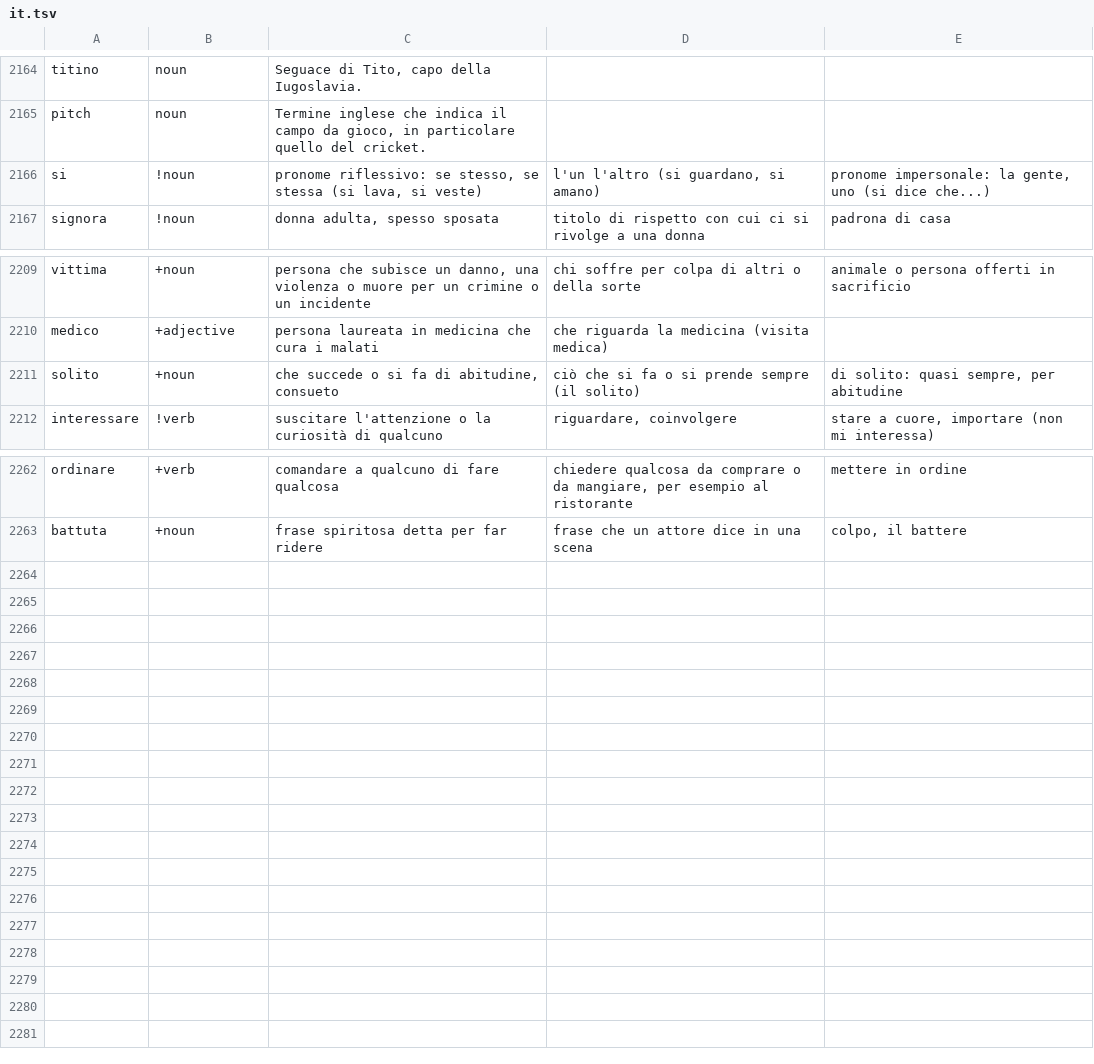
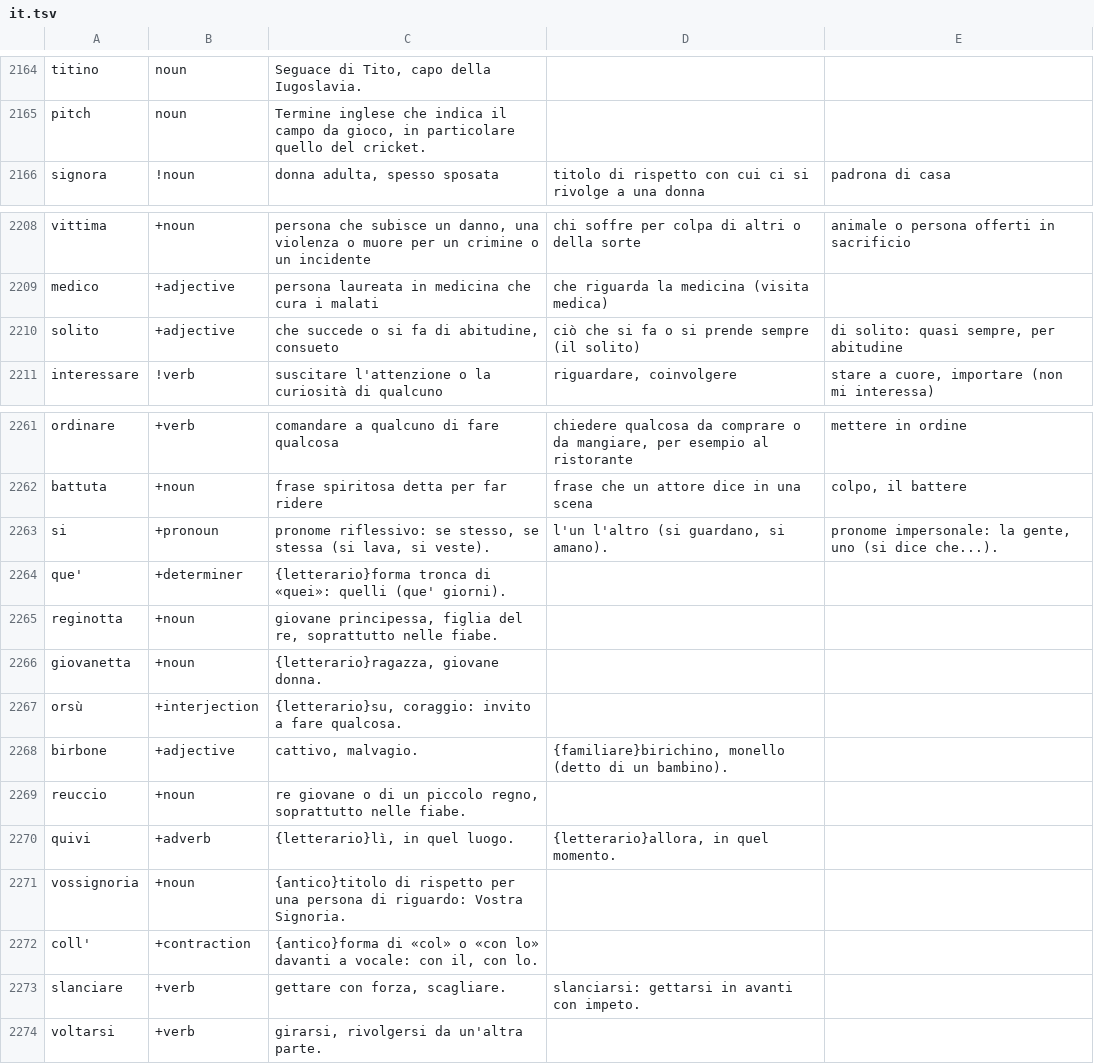
Before and after one commit to HenryYHong/dushu, a TSV file: scripts/lang/native/written/it.tsv, drawn as a sheet; only a part is shown, gaps mark what is left out.

```diff
--- a/scripts/lang/native/written/it.tsv
+++ b/scripts/lang/native/written/it.tsv
@@ -2165,3 +2165,2 @@ titino	noun	Seguace di Tito, capo della Iugoslavia.
 pitch	noun	Termine inglese che indica il campo da gioco, in particolare quello del cricket.
-si	!noun	pronome riflessivo: se stesso, se stessa (si lava, si veste)	l'un l'altro (si guardano, si amano)	pronome impersonale: la gente, uno (si dice che...)
 signora	!noun	donna adulta, spesso sposata	titolo di rispetto con cui ci si rivolge a una donna	padrona di casa
@@ -2210,3 +2209,3 @@ vittima	+noun	persona che subisce un danno, una violenza o muore per un crimine
 medico	+adjective	persona laureata in medicina che cura i malati	che riguarda la medicina (visita medica)
-solito	+noun	che succede o si fa di abitudine, consueto	ciò che si fa o si prende sempre (il solito)	di solito: quasi sempre, per abitudine
+solito	+adjective	che succede o si fa di abitudine, consueto	ciò che si fa o si prende sempre (il solito)	di solito: quasi sempre, per abitudine
 interessare	!verb	suscitare l'attenzione o la curiosità di qualcuno	riguardare, coinvolgere	stare a cuore, importare (non mi interessa)
@@ -2263 +2262,13 @@ ordinare	+verb	comandare a qualcuno di fare qualcosa	chiedere qualcosa da compra
 battuta	+noun	frase spiritosa detta per far ridere	frase che un attore dice in una scena	colpo, il battere
+si	+pronoun	pronome riflessivo: se stesso, se stessa (si lava, si veste).	l'un l'altro (si guardano, si amano).	pronome impersonale: la gente, uno (si dice che...).
+que'	+determiner	{letterario}forma tronca di «quei»: quelli (que' giorni).
+reginotta	+noun	giovane principessa, figlia del re, soprattutto nelle fiabe.
+giovanetta	+noun	{letterario}ragazza, giovane donna.
+orsù	+interjection	{letterario}su, coraggio: invito a fare qualcosa.
+birbone	+adjective	cattivo, malvagio.	{familiare}birichino, monello (detto di un bambino).
+reuccio	+noun	re giovane o di un piccolo regno, soprattutto nelle fiabe.
+quivi	+adverb	{letterario}lì, in quel luogo.	{letterario}allora, in quel momento.
+vossignoria	+noun	{antico}titolo di rispetto per una persona di riguardo: Vostra Signoria.
+coll'	+contraction	{antico}forma di «col» o «con lo» davanti a vocale: con il, con lo.
+slanciare	+verb	gettare con forza, scagliare.	slanciarsi: gettarsi in avanti con impeto.
+voltarsi	+verb	girarsi, rivolgersi da un'altra parte.
```
Also changed, not shown: scripts/lang/native/written/de.tsv, scripts/lang/native/written/es.tsv, 17 other files.
